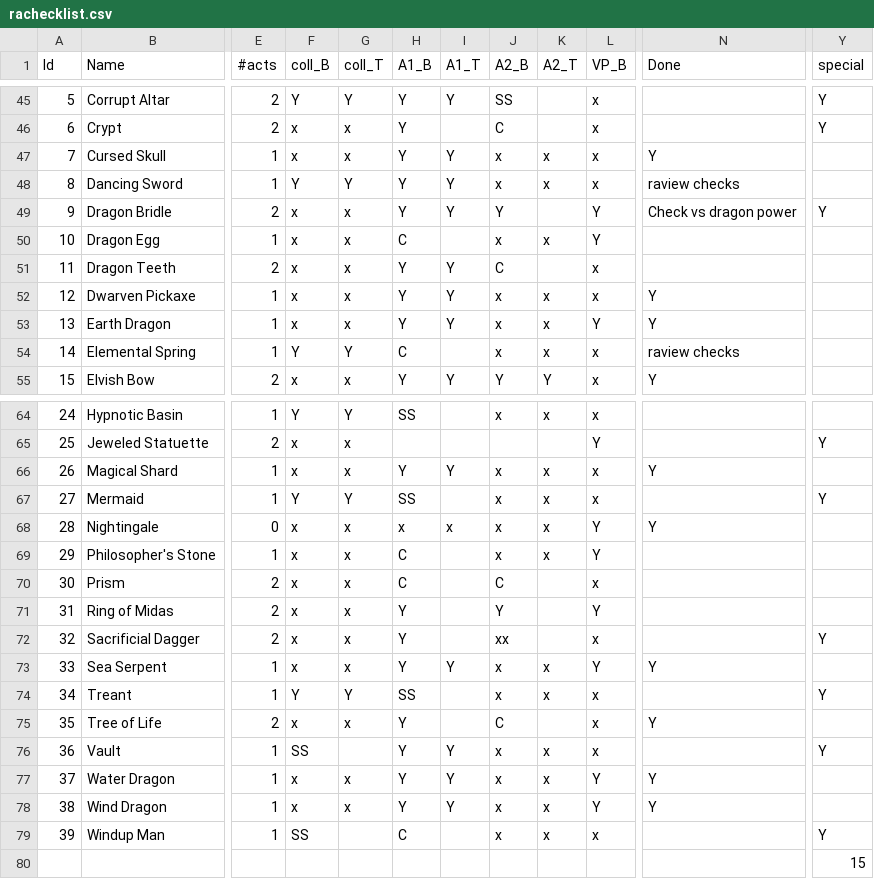
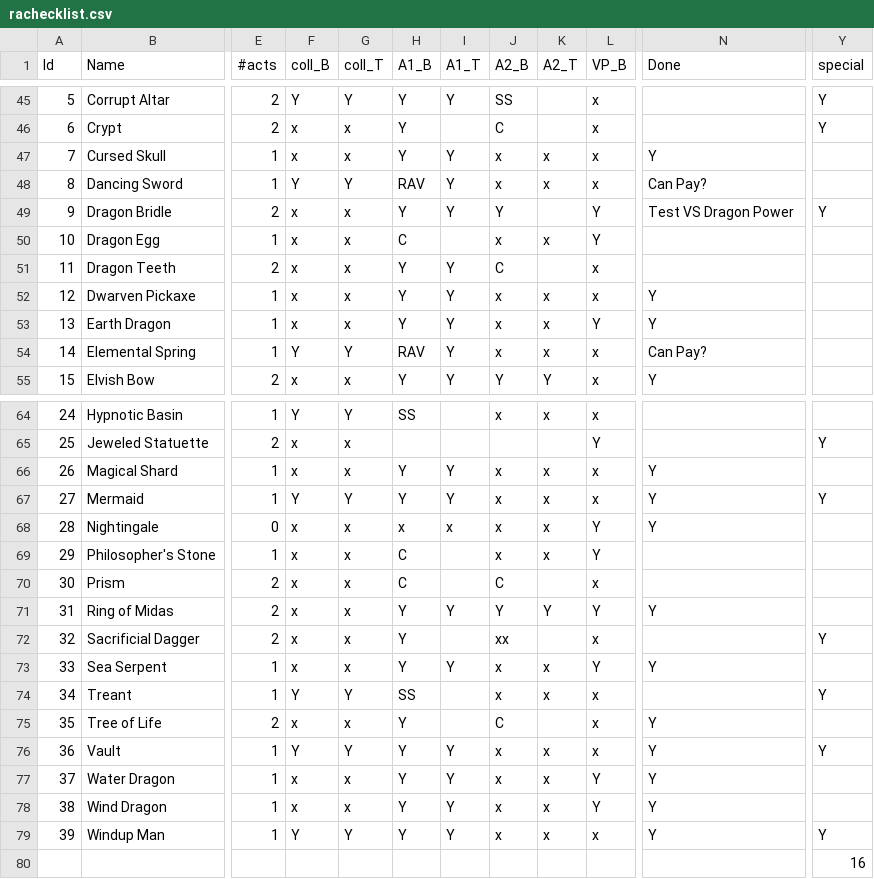
Before and after one commit to Danurai/lobby, a CSV file: rachecklist.csv, drawn as a sheet; only a part is shown, gaps mark what is left out; the diff covers the shown part only; the diff names each change by its address in the sheet, - before the commit and + after, or states it on an @@ line.

Commit message:
Add files via upload

```diff
--- a/rachecklist.csv
+++ b/rachecklist.csv
-H48 (A1_B): Y
+H48 (A1_B): RAV
-N48 (Done): raview checks
+N48 (Done): Can Pay?
-N49 (Done): Check vs dragon power
+N49 (Done): Test VS Dragon Power
-H54 (A1_B): C
+H54 (A1_B): RAV
-I54 (A1_T): (empty)
+I54 (A1_T): Y
-N54 (Done): raview checks
+N54 (Done): Can Pay?
-H67 (A1_B): SS
+H67 (A1_B): Y
-I67 (A1_T): (empty)
+I67 (A1_T): Y
-N67 (Done): (empty)
+N67 (Done): Y
-I71 (A1_T): (empty)
+I71 (A1_T): Y
-K71 (A2_T): (empty)
+K71 (A2_T): Y
-N71 (Done): (empty)
+N71 (Done): Y
-F76 (coll_B): SS
+F76 (coll_B): Y
-G76 (coll_T): (empty)
+G76 (coll_T): Y
-N76 (Done): (empty)
+N76 (Done): Y
-F79 (coll_B): SS
+F79 (coll_B): Y
-G79 (coll_T): (empty)
+G79 (coll_T): Y
-H79 (A1_B): C
+H79 (A1_B): Y
-I79 (A1_T): (empty)
+I79 (A1_T): Y
-N79 (Done): (empty)
+N79 (Done): Y
-Y80 (special): 15
+Y80 (special): 16
```
Also changed, not shown: 5 edited cells elsewhere in this file.
